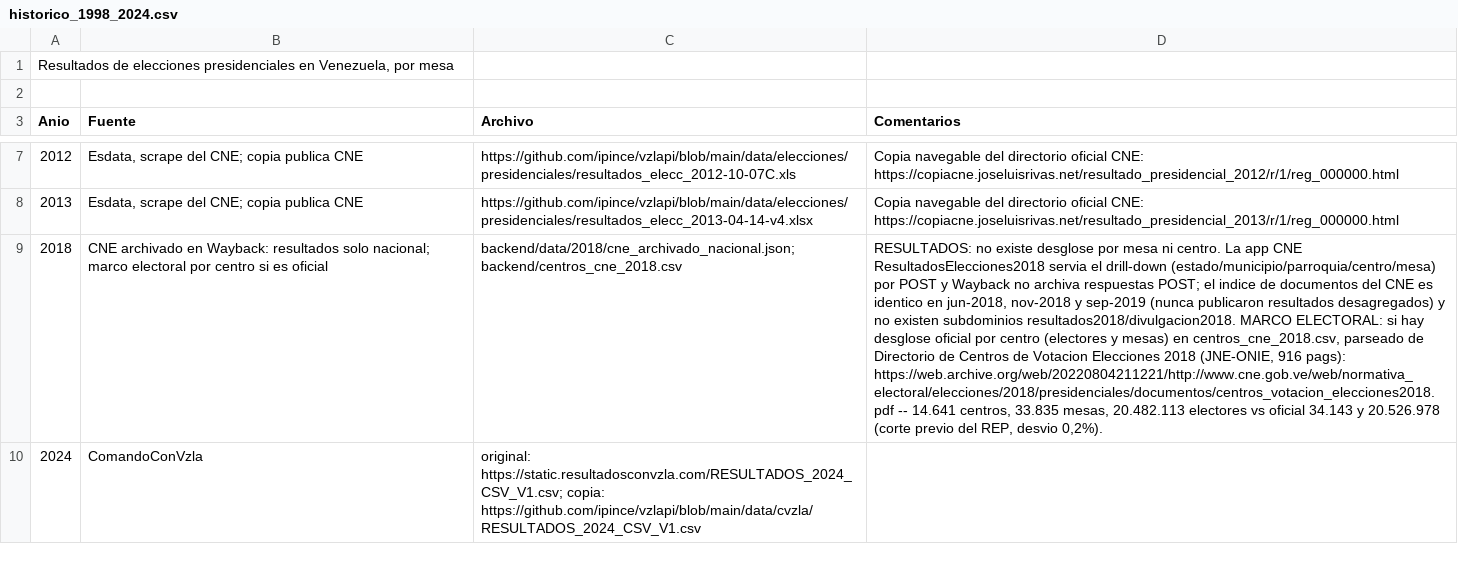
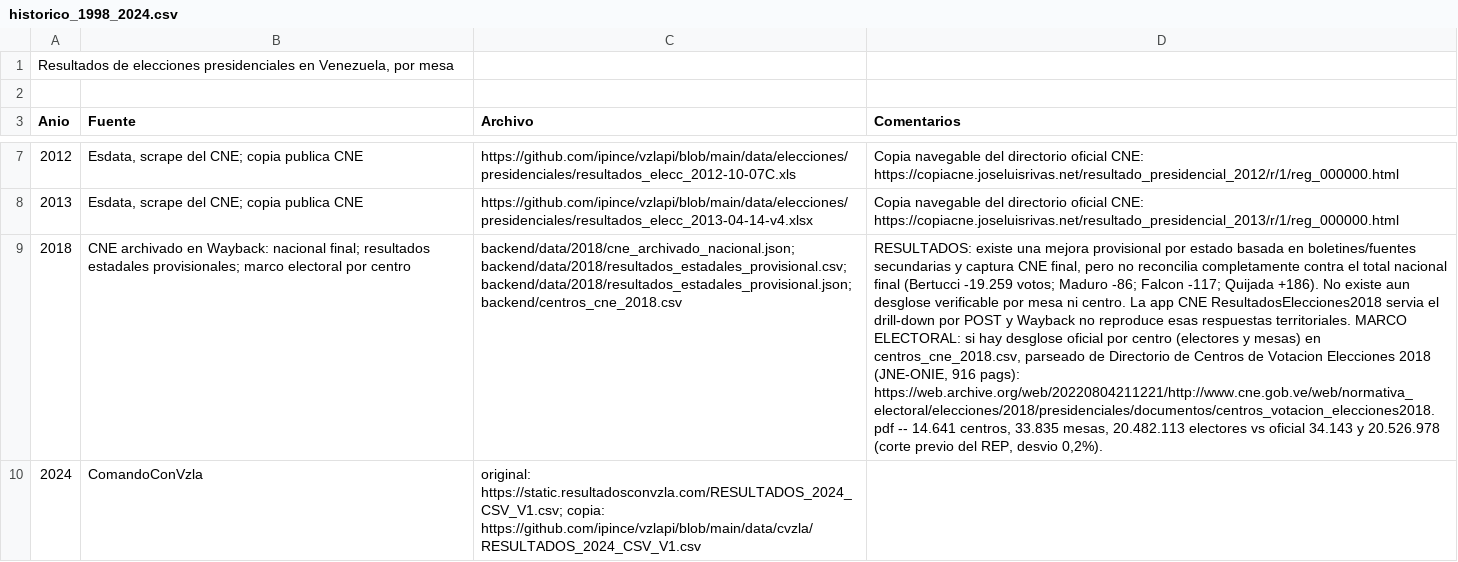
Before and after one commit to caprileshj-hub/exit-poll, a CSV file: backend/historico_1998_2024.csv, drawn as a sheet; only a part is shown, gaps mark what is left out; the diff names each change by its address in the sheet, - before the commit and + after, or states it on an @@ line.

Commit message:
Add provisional 2018 state results

```diff
--- a/backend/historico_1998_2024.csv
+++ b/backend/historico_1998_2024.csv
-B9 (Fuente): …en Wayback: resultados solo nacional; marco electoral por centro si es oficial
+B9 (Fuente): …en Wayback: nacional final; resultados estadales provisionales; marco electoral por centro
-C9 (Archivo): backend/data/2018/cne_archivado_nacional.json; backend/centros_cne_2018.csv
+C9 (Archivo): backend/data/2018/cne_archivado_nacional.json; backend/data/2018/resultados_estadales_provisional.csv; backend/data/2018/resultados_estadales_provisional.json; backend/centros_cne_2018.csv
-D9 (Comentarios): RESULTADOS: no existe desglose por mesa ni centro. La app CNE ResultadosElecciones2018 servia el drill-down (estado/municipio/parroquia/centro/mesa) por POST y Wayback no archiva respuestas POST; el indice de documentos del CNE es identico en jun-2018, nov-2018 y sep-2019 (nunca publicaron resultados desagregados) y no existen subdominios resultados2018/divulgacion2018. MARCO ELECTORAL:…
+D9 (Comentarios): RESULTADOS: existe una mejora provisional por estado basada en boletines/fuentes secundarias y captura CNE final, pero no reconcilia completamente contra el total nacional final (Bertucci -19.259 votos; Maduro -86; Falcon -117; Quijada +186). No existe aun desglose verificable por mesa ni centro. La app CNE ResultadosElecciones2018 servia el drill-down por POST y Wayback no reproduce esas respuestas territoriales. MARCO ELECTORAL:…
```
Also changed, not shown: 6 other files.
